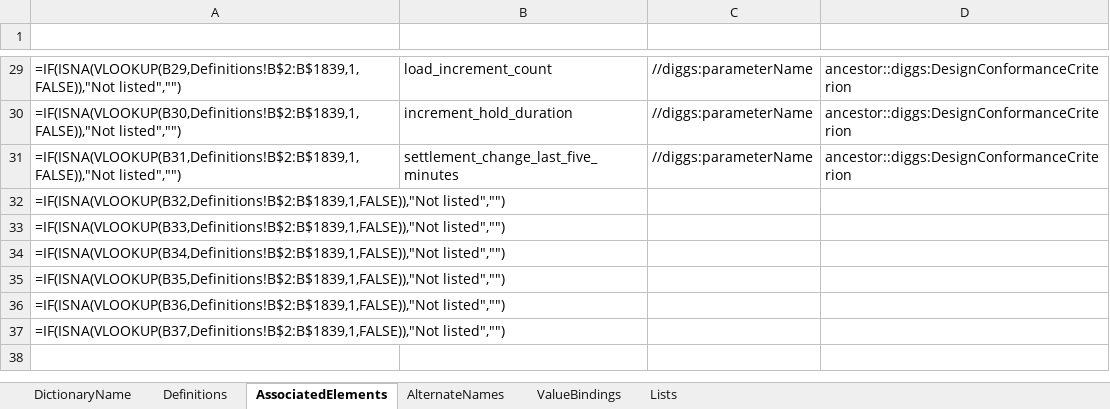
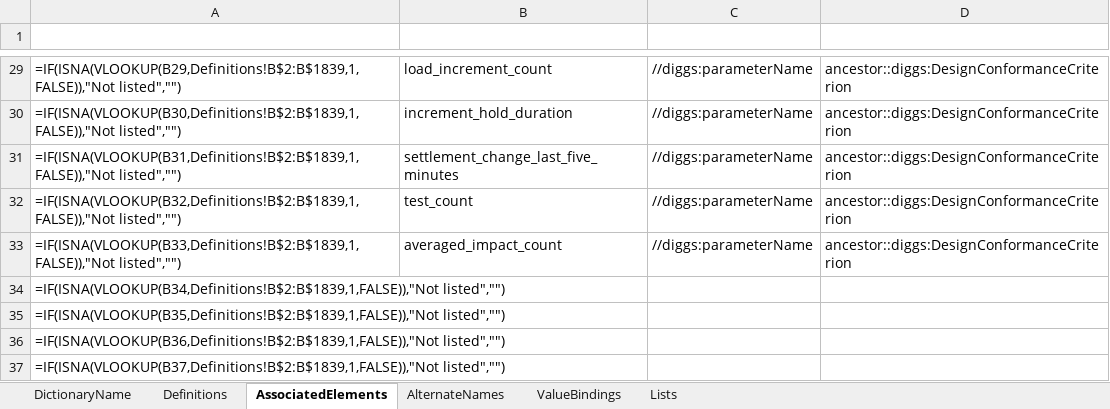
Before and after one commit to DIGGSml/def, an Excel workbook: Codelist Excel Files and Conversion Templates to XML/designProperty.xlsx, sheet AssociatedElements, drawn as a sheet; only a part is shown, gaps mark what is left out; values as stored, in another font and other column widths than the file's, no borders; formulas without a stored value are shown as written; table styles not drawn; the diff names each change by its address in the sheet, - before the commit and + after, or states it on an @@ line.

```diff
--- a/Codelist Excel Files and Conversion Templates to XML/designProperty.xlsx (sheet AssociatedElements)
+++ b/Codelist Excel Files and Conversion Templates to XML/designProperty.xlsx (sheet AssociatedElements)
-B32 (ID): (empty)
+B32 (ID): test_count
-C32:C33 (SourceElement): (empty)
+C32:C33 (SourceElement): //diggs:parameterName
-D32:D33 (ConditionalElement): (empty)
+D32:D33 (ConditionalElement): ancestor::diggs:DesignConformanceCriterion
-B33 (ID): (empty)
+B33 (ID): averaged_impact_count
```
Also changed, not shown: sheet Definitions, Codelist Excel Files and Conversion Templates to XML/properties.xlsx, 2 other files.
